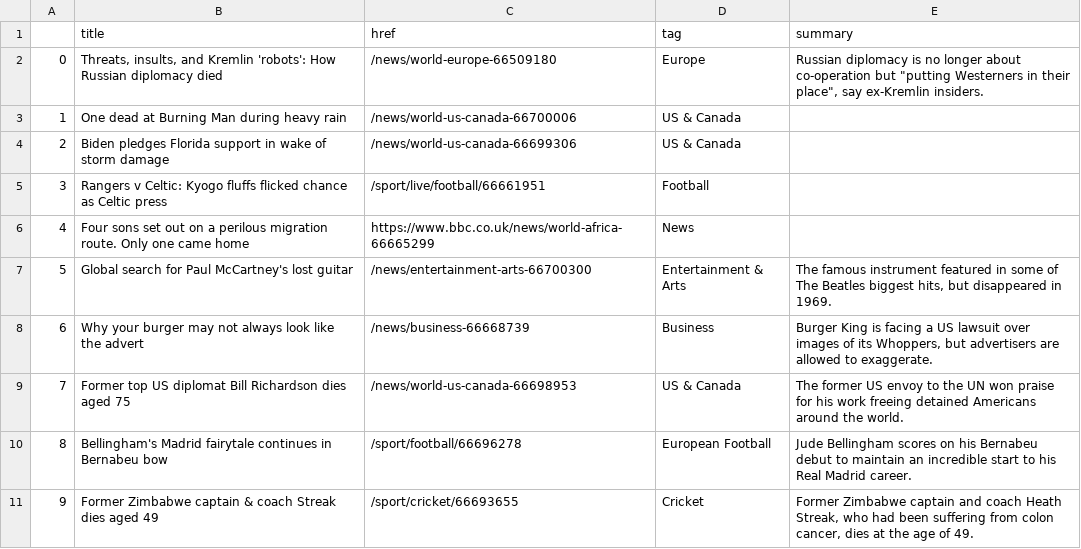
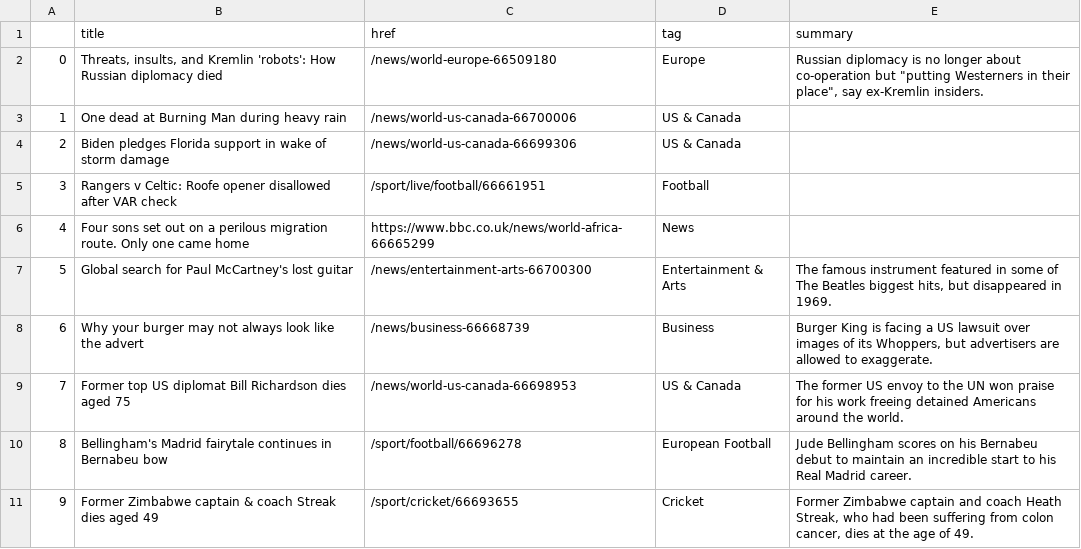
Before and after one commit to gbolduan/automatic-scraper, a CSV file: bbc-headlines.csv, drawn as a sheet; only a part is shown.

```diff
--- a/bbc-headlines.csv
+++ b/bbc-headlines.csv
@@ -4,3 +4,3 @@
 2,Biden pledges Florida support in wake of storm damage,/news/world-us-canada-66699306,US & Canada,
-3,Rangers v Celtic: Kyogo fluffs flicked chance as Celtic press,/sport/live/football/66661951,Football,
+3,Rangers v Celtic: Roofe opener disallowed after VAR check,/sport/live/football/66661951,Football,
 4,Four sons set out on a perilous migration route. Only one came home,https://www.bbc.co.uk/news/world-africa-66665299,News,
```
